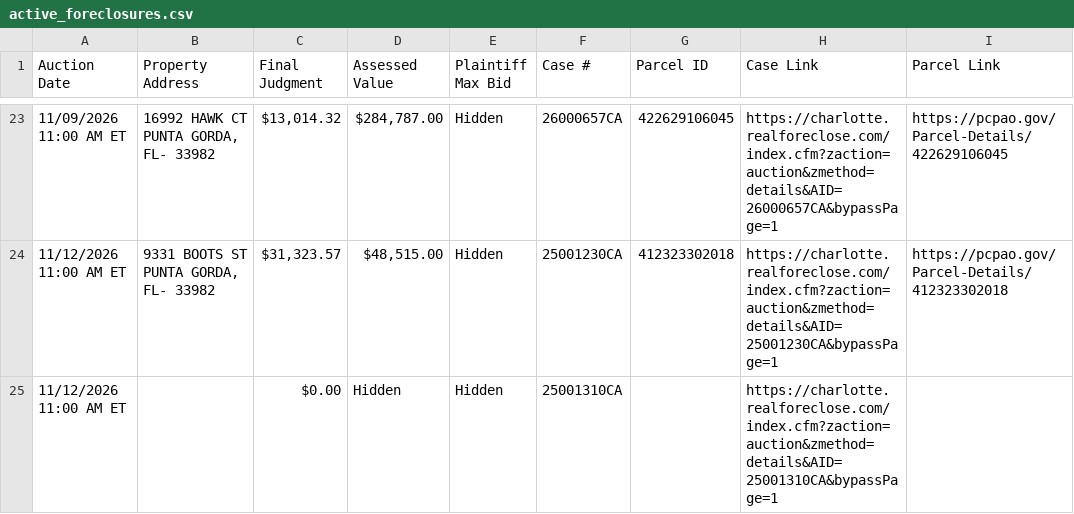
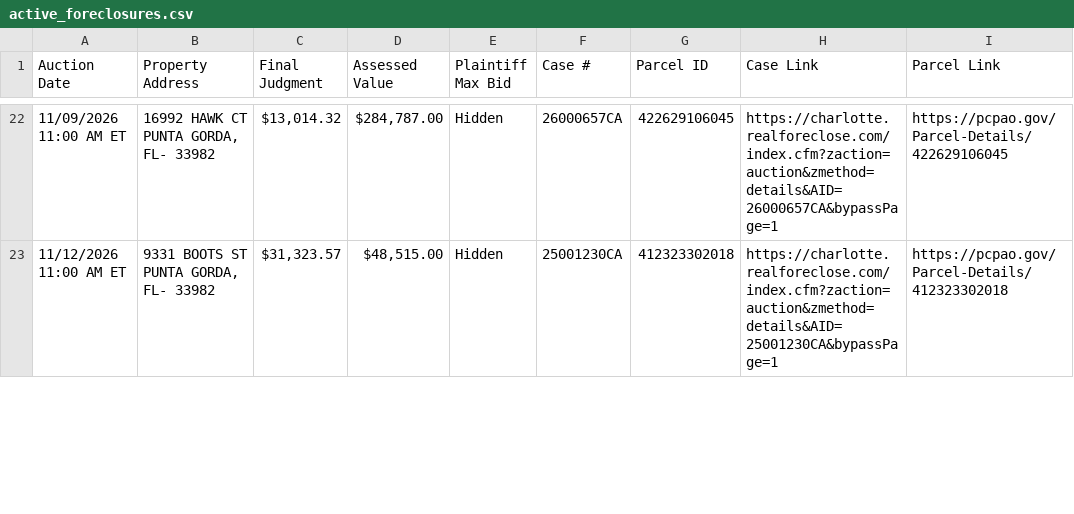
Before and after one commit to figlesias7/realforeclose-charlotte, a CSV file: data/active_foreclosures.csv, drawn as a sheet; only a part is shown, gaps mark what is left out; the diff covers the shown part only.

```diff
--- a/data/active_foreclosures.csv
+++ b/data/active_foreclosures.csv
@@ -24,2 +23 @@ Auction Date,Property Address,Final Judgment,Assessed Value,Plaintiff Max Bid,Ca
 11/12/2026 11:00 AM ET,"9331 BOOTS ST PUNTA GORDA, FL- 33982","$31,323.57","$48,515.00",Hidden,25001230CA,412323302018,https://charlotte.realforeclose.com/index.cfm?zaction=auction&zmethod=details&AID=25001230CA&bypassPage=1,https://pcpao.gov/Parcel-Details/412323302018
-11/12/2026 11:00 AM ET,,$0.00,Hidden,Hidden,25001310CA,,https://charlotte.realforeclose.com/index.cfm?zaction=auction&zmethod=details&AID=25001310CA&bypassPage=1,
```
Also changed, not shown: 4 added rows and 2 removed rows elsewhere in this file, data/all_seen.csv, data/event_log.csv, 3 other files.
